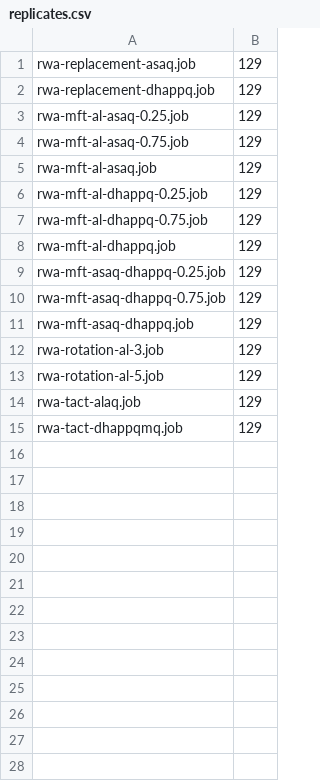
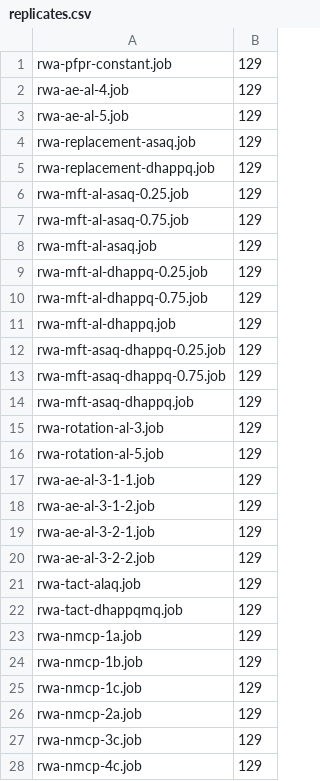
Before and after one commit to rjzupkoii/PSU-CIDD-Rwanda, a CSV file: Replicates/Studies/replicates.csv, drawn as a sheet.

Commit message:
Updated replicates list

```diff
--- a/Replicates/Studies/replicates.csv
+++ b/Replicates/Studies/replicates.csv
@@ -1 +1,4 @@
+rwa-pfpr-constant.job,129
+rwa-ae-al-4.job,129
+rwa-ae-al-5.job,129
 rwa-replacement-asaq.job,129
@@ -13,3 +16,13 @@ rwa-rotation-al-3.job,129
 rwa-rotation-al-5.job,129
+rwa-ae-al-3-1-1.job,129
+rwa-ae-al-3-1-2.job,129
+rwa-ae-al-3-2-1.job,129
+rwa-ae-al-3-2-2.job,129
 rwa-tact-alaq.job,129
 rwa-tact-dhappqmq.job,129
+rwa-nmcp-1a.job,129
+rwa-nmcp-1b.job,129
+rwa-nmcp-1c.job,129
+rwa-nmcp-2a.job,129
+rwa-nmcp-3c.job,129
+rwa-nmcp-4c.job,129
```
